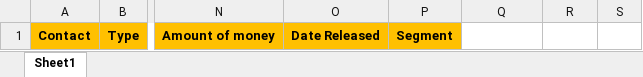
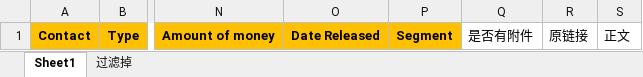
Before and after one commit to cshruby/convertExcel, an Excel workbook: template.xlsx, sheet Sheet1, drawn as a sheet; only a part is shown, gaps mark what is left out; values as stored, in another font and other column widths than the file's, no borders; the diff names each change by its address in the sheet, - before the commit and + after, or states it on an @@ line.

```diff
--- a/template.xlsx (sheet Sheet1)
+++ b/template.xlsx (sheet Sheet1)
+sheet tab: 过滤掉
-Q1: (empty)
+Q1: 是否有附件
-R1: (empty)
+R1: 原链接
-S1: (empty)
+S1: 正文
```
Also changed, not shown: 1 other file.
